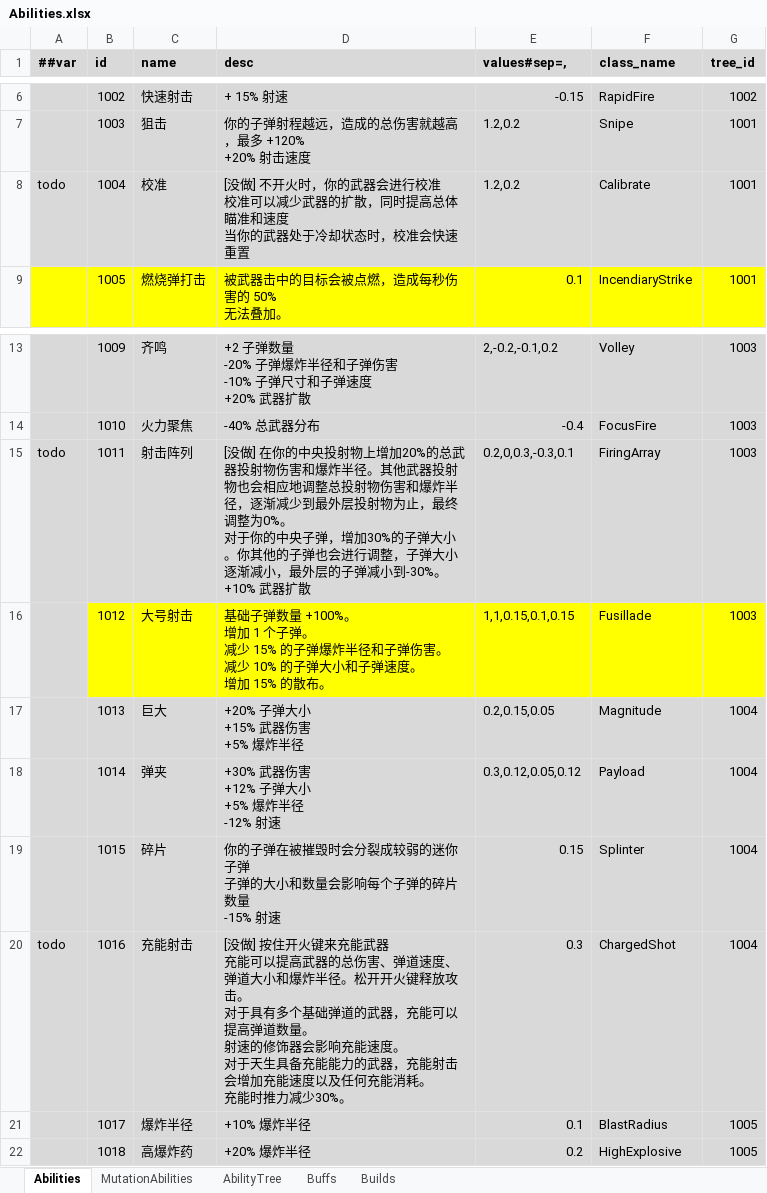
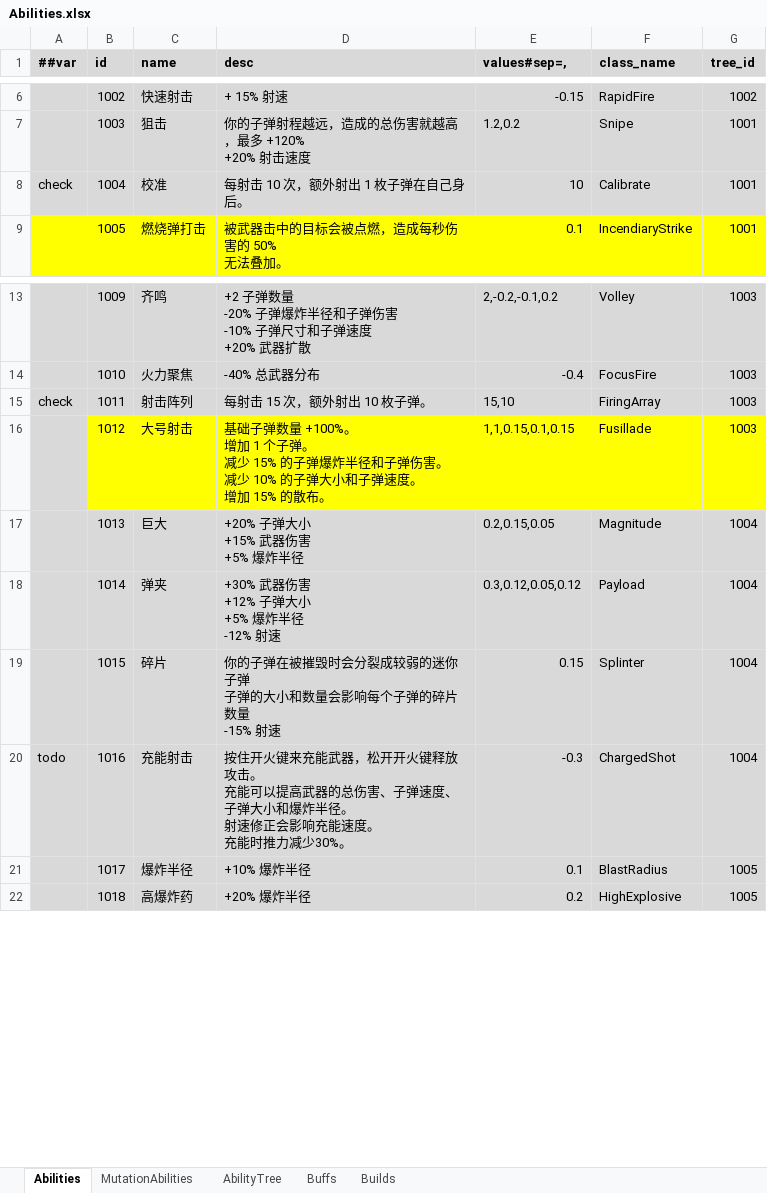
Before and after one commit to Abab-bk/NovaDrift, an Excel workbook: Tools/Luban/Datas/Abilities.xlsx, sheet Abilities, drawn as a sheet; only a part is shown, gaps mark what is left out; values as stored, in another font and other column widths than the file's, no borders; ↵ is a line break in a cell; the diff names each change by its address in the sheet, - before the commit and + after, or states it on an @@ line.

```diff
--- a/Tools/Luban/Datas/Abilities.xlsx (sheet Abilities)
+++ b/Tools/Luban/Datas/Abilities.xlsx (sheet Abilities)
-A8 (##var): todo
+A8 (##var): check
-D8 (desc): [没做] 不开火时，你的武器会进行校准 ↵ 校准可以减少武器的扩散，同时提高总体瞄准和速度 ↵ 当你的武器处于冷却状态时，校准会快速重置
+D8 (desc): 每射击 10 次，额外射出 1 枚子弹在自己身后。
-E8 (values#sep=,): 1.2,0.2
+E8 (values#sep=,): 10
-A15 (##var): todo
+A15 (##var): check
-D15 (desc): [没做] 在你的中央投射物上增加20%的总武器投射物伤害和爆炸半径。其他武器投射物也会相应地调整总投射物伤害和爆炸半径，逐渐减少到最外层投射物为止，最终调整为0%。 ↵ 对于你的中央子弹，增加30%的子弹大小。你其他的子弹也会进行调整，子弹大小逐渐减小，最外层的子弹减小到-30%。 ↵ +10% 武器扩散
+D15 (desc): 每射击 15 次，额外射出 10 枚子弹。
-E15 (values#sep=,): 0.2,0,0.3,-0.3,0.1
+E15 (values#sep=,): 15,10
-D20 (desc): [没做] 按住开火键来充能武器 ↵ 充能可以提高武器的总伤害、弹道速度、弹道大小和爆炸半径。松开开火键释放攻击。 ↵ 对于具有多个基础弹道的武器，充能可以提高弹道数量。 ↵ 射速的修饰器会影响充能速度。 ↵ 对于天生具备充能能力的武器，充能射击会增加充能速度以及任何充能消耗。 ↵ 充能…
+D20 (desc): 按住开火键来充能武器，松开开火键释放攻击。 ↵ 充能可以提高武器的总伤害、子弹速度、子弹大小和爆炸半径。 ↵ 射速修正会影响充能速度。 ↵ 充能…
-E20 (values#sep=,): 0.3
+E20 (values#sep=,): -0.3
```
Also changed, not shown: 6 other files.
